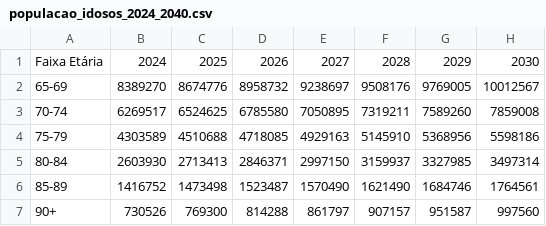
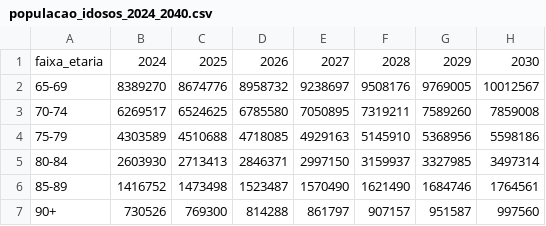
Before and after one commit to Joangopa/datascienceforneuro, a CSV file: arquivos/populacao_idosos_2024_2040.csv, drawn as a sheet; only a part is shown; the diff names each change by its address in the sheet, - before the commit and + after, or states it on an @@ line.

```diff
--- a/arquivos/populacao_idosos_2024_2040.csv
+++ b/arquivos/populacao_idosos_2024_2040.csv
-A1: Faixa Etária
+A1: faixa_etaria
```
Also changed, not shown: 5 other files.
